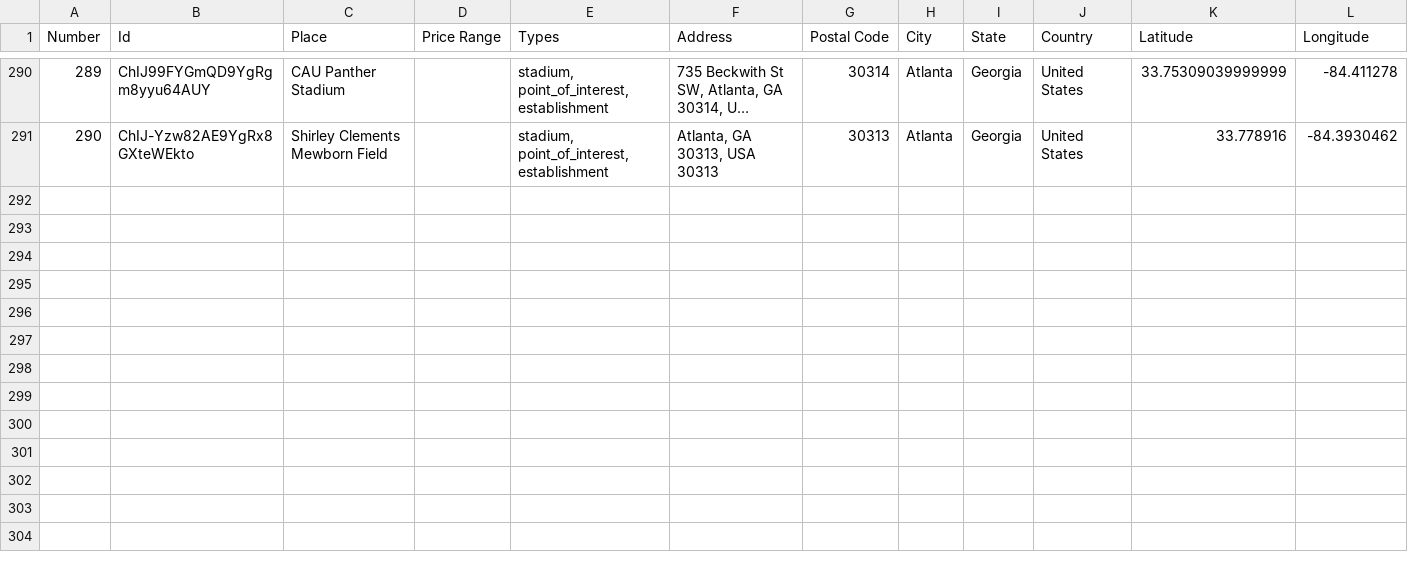
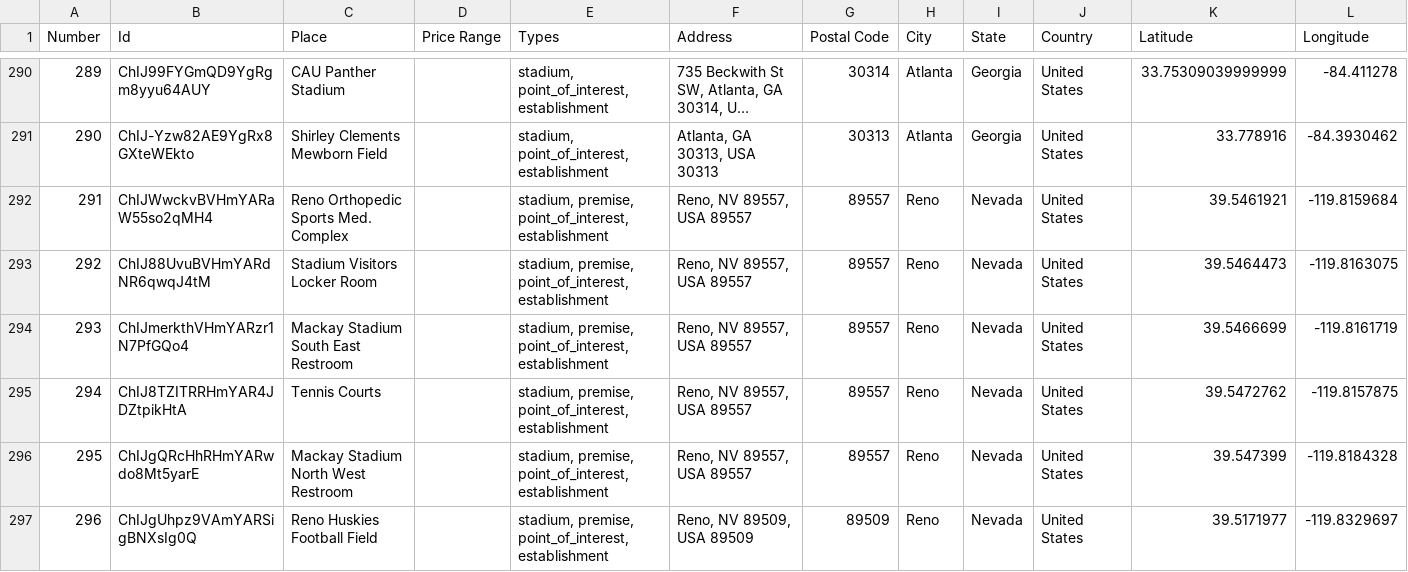
Before and after one commit to ireilly-reilly/JourneyGenius, a CSV file: journey-genius-data-scraping/activity_data.csv, drawn as a sheet; only a part is shown, gaps mark what is left out; long unchanged cells end in …; the diff names each change by its address in the sheet, - before the commit and + after, or states it on an @@ line.

```diff
--- a/journey-genius-data-scraping/activity_data.csv
+++ b/journey-genius-data-scraping/activity_data.csv
+row 292: 291 | ChIJWwckvBVHmYARaW55so2qMH4 | Reno Orthopedic Sports Med. Complex |  | stadium, premise, point_of_interest, establishment | Reno, NV 89557, USA 89557 | 89557 | Reno | Nevada | United States | 39.5461921 | -119.8159684
+row 293: 292 | ChIJ88UvuBVHmYARdNR6qwqJ4tM | Stadium Visitors Locker Room |  | stadium, premise, point_of_interest, establishment | Reno, NV 89557, USA 89557 | 89557 | Reno | Nevada | United States | 39.5464473 | -119.8163075
+row 294: 293 | ChIJmerkthVHmYARzr1N7PfGQo4 | Mackay Stadium South East Restroom |  | stadium, premise, point_of_interest, establishment | Reno, NV 89557, USA 89557 | 89557 | Reno | Nevada | United States | 39.5466699 | -119.8161719
+row 295: 294 | ChIJ8TZITRRHmYAR4JDZtpikHtA | Tennis Courts |  | stadium, premise, point_of_interest, establishment | Reno, NV 89557, USA 89557 | 89557 | Reno | Nevada | United States | 39.5472762 | -119.8157875
+row 296: 295 | ChIJgQRcHhRHmYARwdo8Mt5yarE | Mackay Stadium North West Restroom |  | stadium, premise, point_of_interest, establishment | Reno, NV 89557, USA 89557 | 89557 | Reno | Nevada | United States | 39.547399 | -119.8184328
+row 297: 296 | ChIJgUhpz9VAmYARSigBNXsIg0Q | Reno Huskies Football Field |  | stadium, premise, point_of_interest, establishment | Reno, NV 89509, USA 89509 | 89509 | Reno | Nevada | United States | 39.5171977 | -119.8329697
```
Also changed, not shown: journey-genius-data-scraping/hotel_data.csv, journey-genius-data-scraping/landmark_data.csv, 7 other files.
